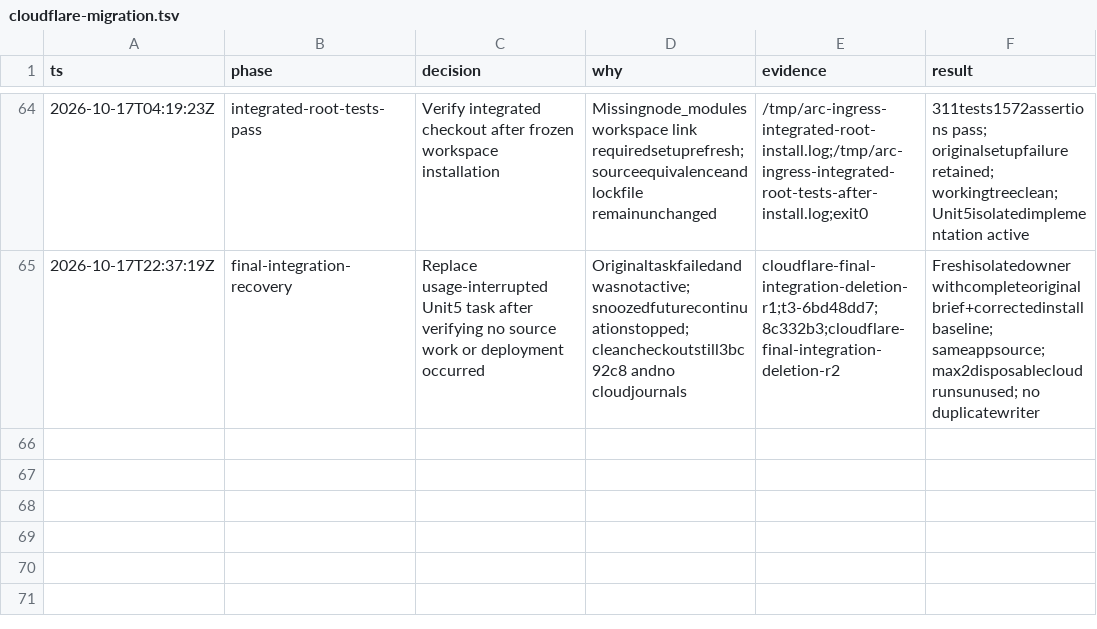
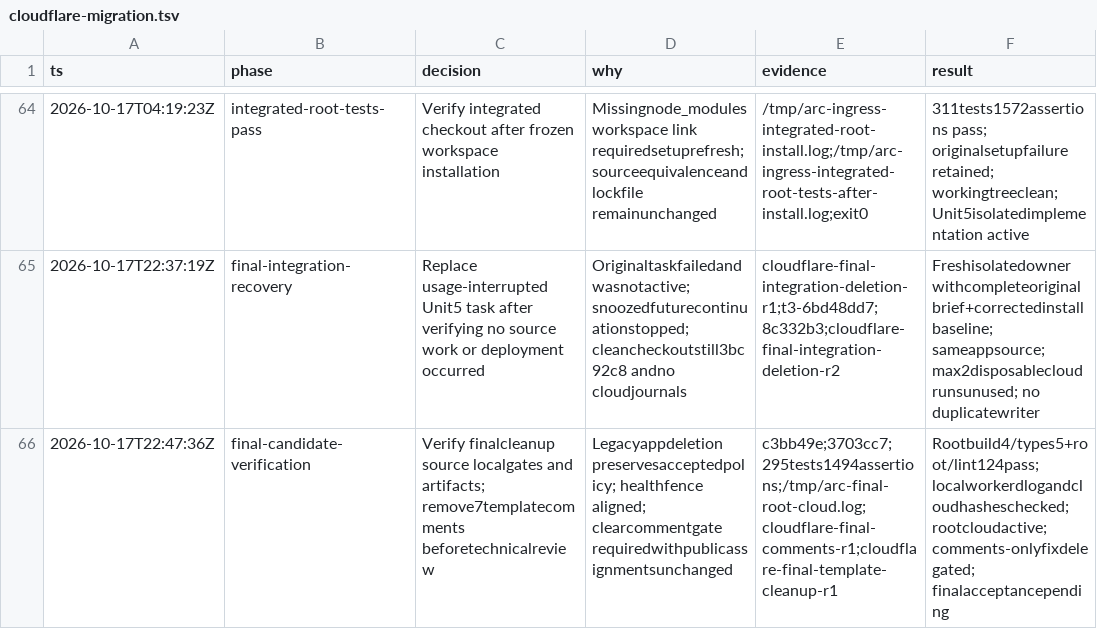
Before and after one commit to PlagueFPS/arc-tools, a TSV file: .audit/cloudflare-migration.tsv, drawn as a sheet; only a part is shown, gaps mark what is left out; the diff names each change by its address in the sheet, - before the commit and + after, or states it on an @@ line.

Commit message:
docs: verify final cleanup and assign template correction

```diff
--- a/.audit/cloudflare-migration.tsv
+++ b/.audit/cloudflare-migration.tsv
+row 66: 2026-10-17T22:47:36Z | final-candidate-verification | Verify finalcleanup source localgates and artifacts; remove7templatecomments beforetechnicalreview | Legacyappdeletion preservesacceptedpolicy; healthfence aligned; clearcommentgate requiredwithpublicassignmentsunchanged | c3bb49e;3703cc7;295tests1494assertions;/tmp/arc-final-root-cloud.log;cloudflare-final-comments-r1;cloudflare-final-template-cleanup-r1 | Rootbuild4/types5+root/lint124pass; localworkerdlogandcloudhasheschecked; rootcloudactive; comments-onlyfixdelegated; finalacceptancepending
```
Also changed, not shown: 1 other file.
